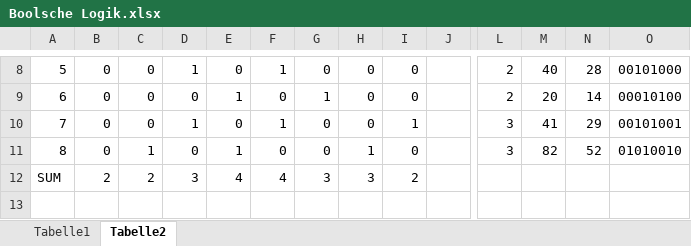
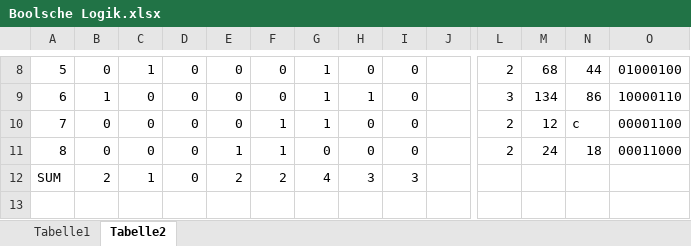
Before and after one commit to RitterVonDodling/GameOfLife, an Excel workbook: help/Boolsche Logik.xlsx, sheet Tabelle2, drawn as a sheet; only a part is shown, gaps mark what is left out; values as stored, in another font and other column widths than the file's, no cell formats; conditional formats not drawn; the diff covers the shown part only; the diff names each change by its address in the sheet, - before the commit and + after, or states it on an @@ line.

```diff
--- a/help/Boolsche Logik.xlsx (sheet Tabelle2)
+++ b/help/Boolsche Logik.xlsx (sheet Tabelle2)
-C8: 0
+C8: 1
-D8: 1
+D8: 0
-F8: 1
+F8: 0
-G8: 0
+G8: 1
-M8: 40
+M8: 68
-N8: 28
+N8: 44
-O8: 00101000
+O8: 01000100
-B9: 0
+B9: 1
-E9: 1
+E9: 0
-H9: 0
+H9: 1
-L9: 2
+L9: 3
-M9: 20
+M9: 134
-N9: 14
+N9: 86
-O9: 00010100
+O9: 10000110
-D10: 1
+D10: 0
-G10: 0
+G10: 1
-I10: 1
+I10: 0
-L10:L11: 3
+L10:L11: 2
-M10: 41
+M10: 12
-N10: 29
+N10: c
-O10: 00101001
+O10: 00001100
-C11: 1
+C11: 0
-F11: 0
+F11: 1
-H11: 1
+H11: 0
-M11: 82
+M11: 24
-N11: 52
+N11: 18
-O11: 01010010
+O11: 00011000
-C12: 2
+C12: 1
-D12: 3
+D12: 0
-E12: 4
+E12: 2
-F12: 4
+F12: 2
-G12: 3
+G12: 4
-I12: 2
+I12: 3
```
Also changed, not shown: 205 edited cells elsewhere in this sheet, cell formats, formulas that keep their value, 4 other files.
